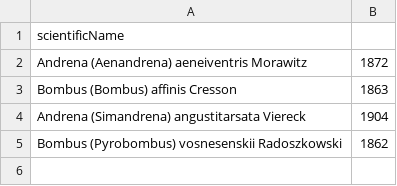
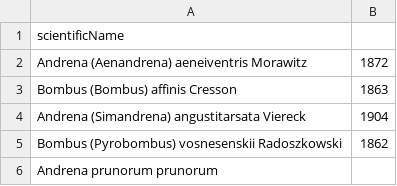
Before and after one commit to Big-Bee-Network/bee-subgenus-examples, a CSV file: names.csv, drawn as a sheet; the diff names each change by its address in the sheet, - before the commit and + after, or states it on an @@ line.

Commit message:
Update names.csv

```diff
--- a/names.csv
+++ b/names.csv
+row 6: Andrena prunorum prunorum
```
